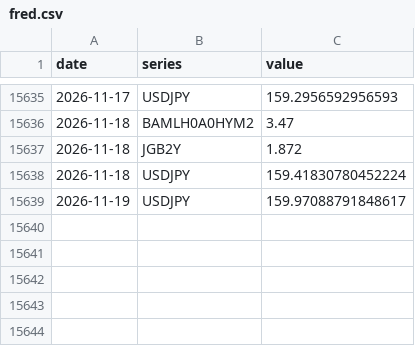
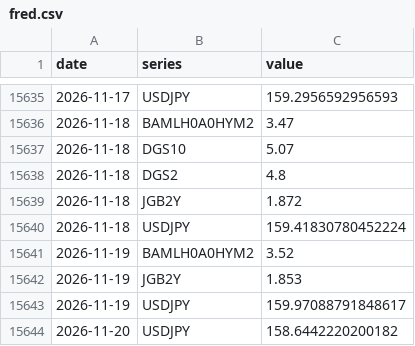
Before and after one commit to williamwuofficial/ai-flow-watch, a CSV file: raw/fred.csv, drawn as a sheet; only a part is shown, gaps mark what is left out; the diff names each change by its address in the sheet, - before the commit and + after, or states it on an @@ line.

```diff
--- a/raw/fred.csv
+++ b/raw/fred.csv
+row 15637: 2026-11-18 | DGS10 | 5.07
+row 15638: 2026-11-18 | DGS2 | 4.8
+row 15641: 2026-11-19 | BAMLH0A0HYM2 | 3.52
+row 15642: 2026-11-19 | JGB2Y | 1.853
+row 15644: 2026-11-20 | USDJPY | 158.6442220200182
```
Also changed, not shown: raw/concentration.csv, 4 other files.
